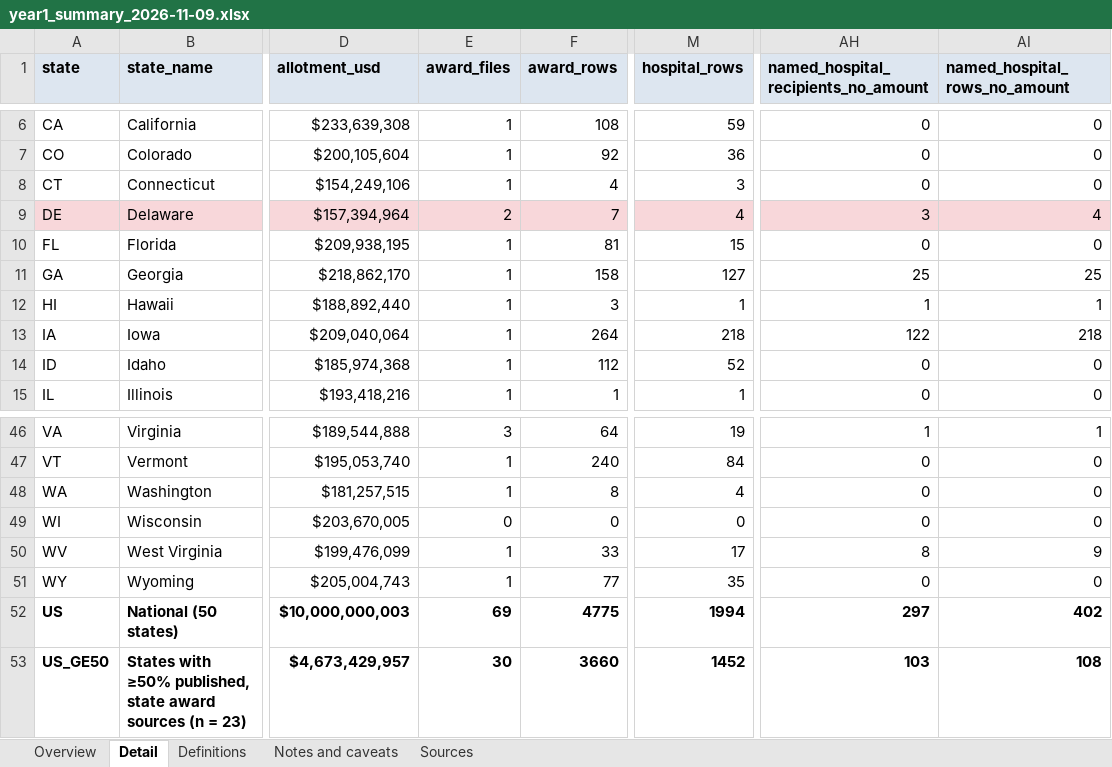
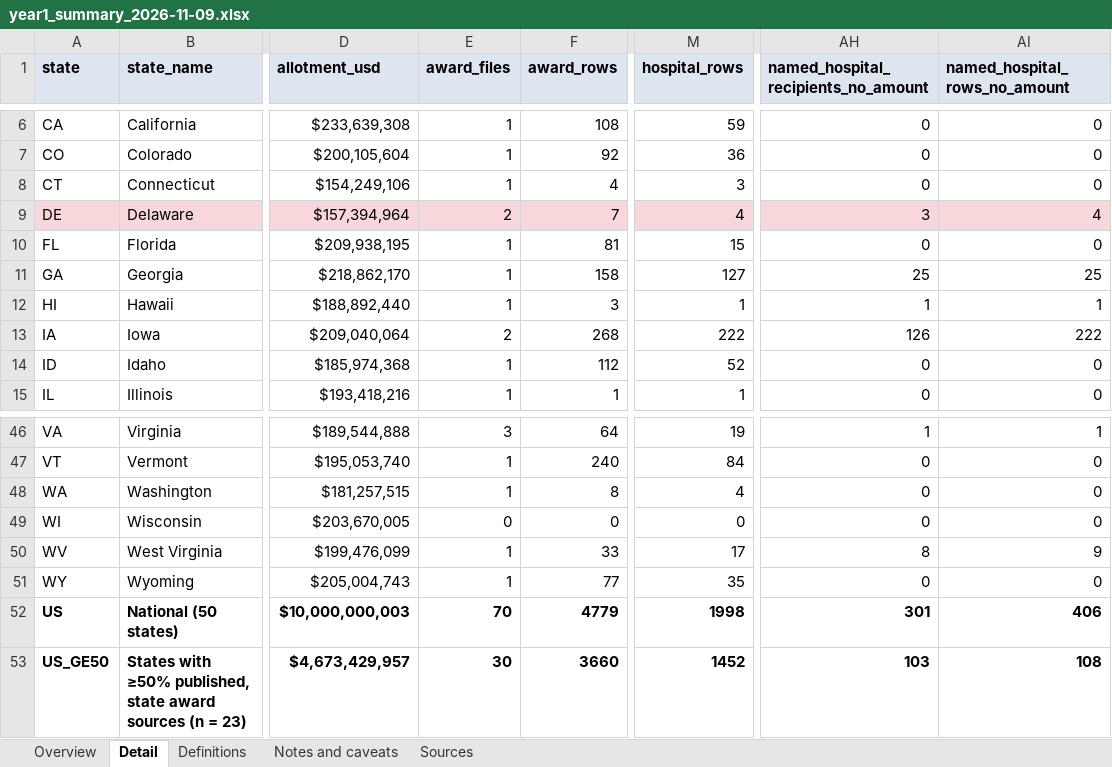
Before and after one commit to INicchitta12/RHTP_Tracker, an Excel workbook: output/year1_summary_2026-11-09.xlsx, sheet Detail, drawn as a sheet; only a part is shown, gaps mark what is left out; values as stored, in another font and other column widths than the file's, no borders; the diff names each change by its address in the sheet, - before the commit and + after, or states it on an @@ line.

```diff
--- a/output/year1_summary_2026-11-09.xlsx (sheet Detail)
+++ b/output/year1_summary_2026-11-09.xlsx (sheet Detail)
-E13 (award_files): 1
+E13 (award_files): 2
-F13 (award_rows): 264
+F13 (award_rows): 268
-M13 (hospital_rows): 218
+M13 (hospital_rows): 222
-AH13: 122
+AH13: 126
-AI13 (named_hospital_rows_no_amount): 218
+AI13 (named_hospital_rows_no_amount): 222
-E52 (award_files): 69
+E52 (award_files): 70
-F52 (award_rows): 4775
+F52 (award_rows): 4779
-M52 (hospital_rows): 1994
+M52 (hospital_rows): 1998
-AH52: 297
+AH52: 301
-AI52 (named_hospital_rows_no_amount): 402
+AI52 (named_hospital_rows_no_amount): 406
```
Also changed, not shown: sheet Sources, sheet Overview, sheet Notes and caveats, 12 other files.
